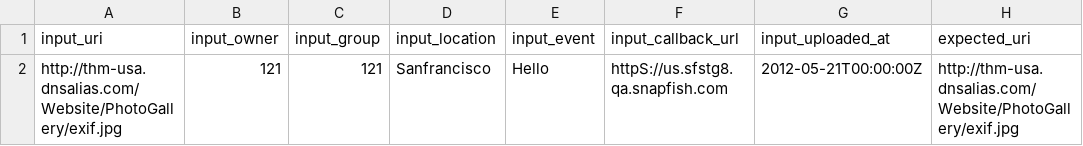
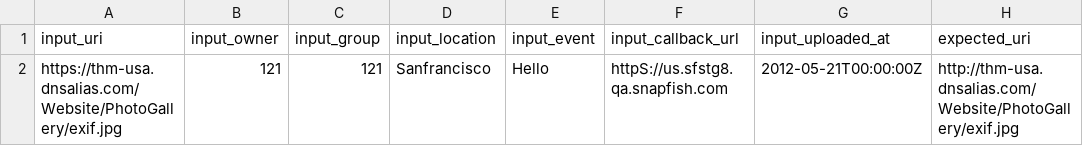
Before and after one commit to smagapu/QA_Regression, a CSV file: qa_tests.csv, drawn as a sheet; only a part is shown; the diff names each change by its address in the sheet, - before the commit and + after, or states it on an @@ line.

Commit message:
Update qa_tests.csv

```diff
--- a/qa_tests.csv
+++ b/qa_tests.csv
-A2 (input_uri): http://thm-usa.dnsalias.com/Website/PhotoGallery/exif.jpg
+A2 (input_uri): https://thm-usa.dnsalias.com/Website/PhotoGallery/exif.jpg
```
